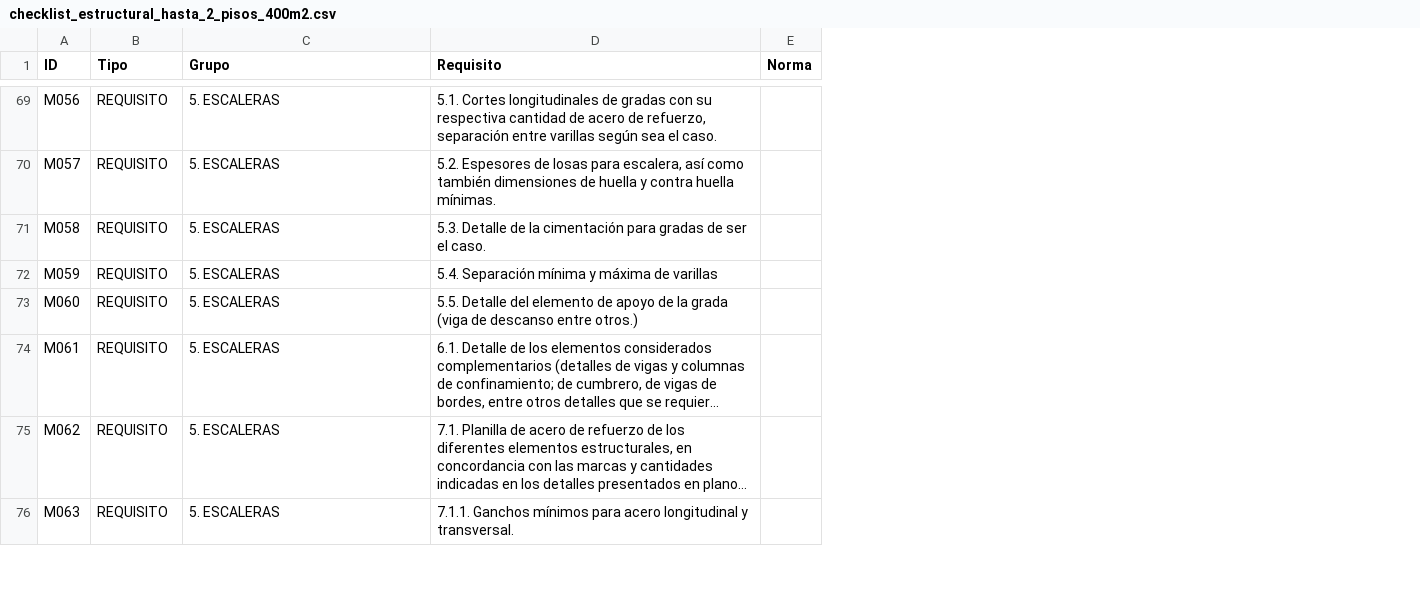
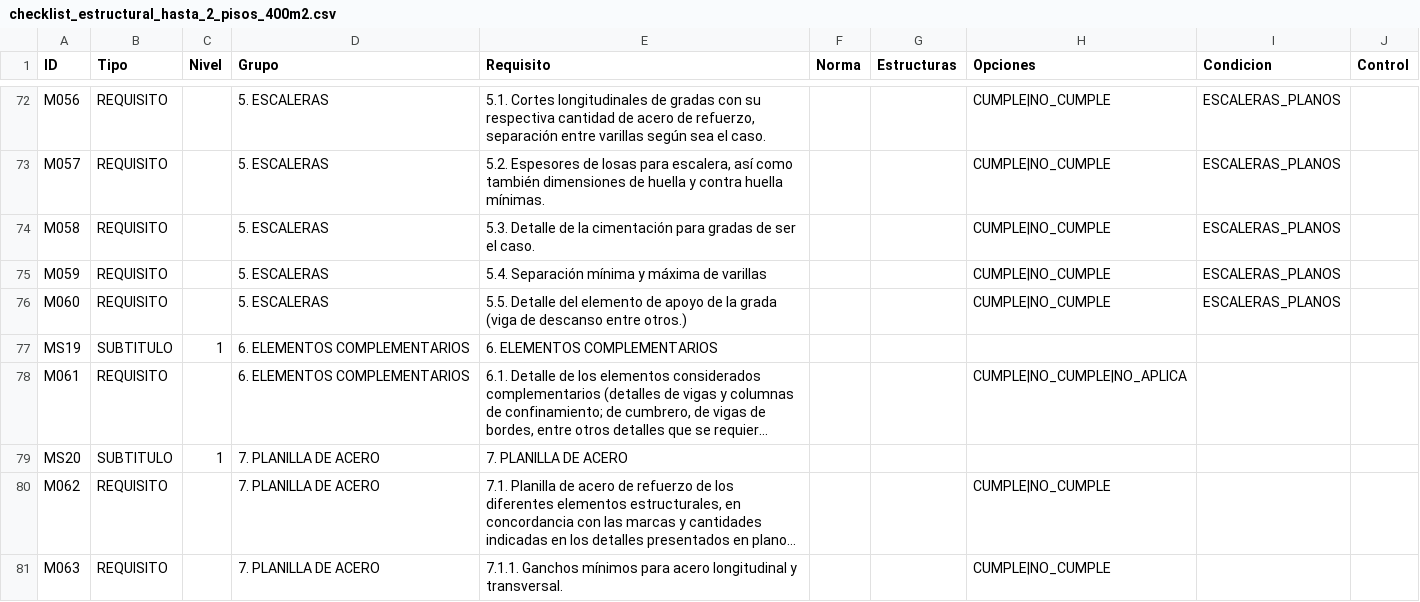
Before and after one commit to scarlettenietopaez-blip/PRUEBAS, a CSV file: revisiones_estructurales/data/checklist_estructural_hasta_2_pisos_400m2.csv, drawn as a sheet; only a part is shown, gaps mark what is left out; long unchanged cells end in …; addresses are those after the commit; the diff covers the shown part only; the diff names each change by its address in the sheet, - before the commit and + after, or states it on an @@ line.

```diff
--- a/revisiones_estructurales/data/checklist_estructural_hasta_2_pisos_400m2.csv
+++ b/revisiones_estructurales/data/checklist_estructural_hasta_2_pisos_400m2.csv
+column C (Nivel), empty
+column G (Estructuras), empty
+column H (Opciones), rows 72-76: all CUMPLE|NO_CUMPLE; row 78: CUMPLE|NO_CUMPLE|NO_APLICA; rows 80-81: CUMPLE|NO_CUMPLE | CUMPLE|NO_CUMPLE
+column I (Condicion), rows 72-76: all ESCALERAS_PLANOS
+column J (Control), empty
+row 77: MS19 | SUBTITULO | 1 | 6. ELEMENTOS COMPLEMENTARIOS | 6. ELEMENTOS COMPLEMENTARIOS
-D78 (Grupo): 5. ESCALERAS
+D78 (Grupo): 6. ELEMENTOS COMPLEMENTARIOS
+row 79: MS20 | SUBTITULO | 1 | 7. PLANILLA DE ACERO | 7. PLANILLA DE ACERO
-D80:D81 (Grupo): 5. ESCALERAS
+D80:D81 (Grupo): 7. PLANILLA DE ACERO
```
Also changed, not shown: 3 added rows and 18 edited cells elsewhere in this file, revisiones_estructurales/data/checklist_estructural_mas_2_pisos_400m2.csv.
